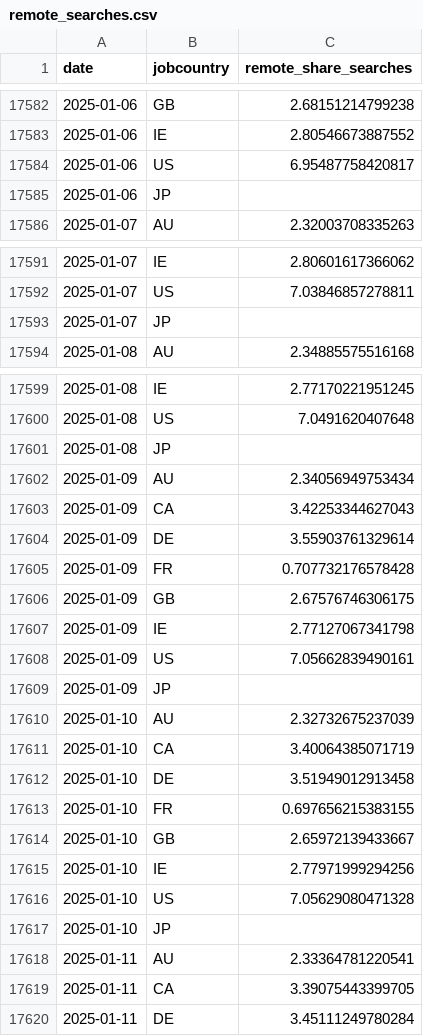
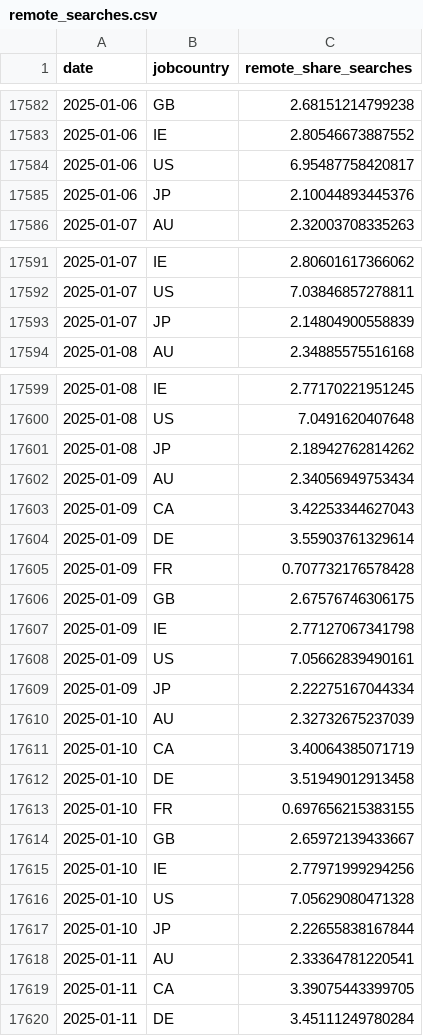
Before and after one commit to hiring-lab/remote-tracker, a CSV file: remote_searches.csv, drawn as a sheet; only a part is shown, gaps mark what is left out; the diff covers the shown part only.

```diff
--- a/remote_searches.csv
+++ b/remote_searches.csv
@@ -17584,3 +17584,3 @@ date,jobcountry,remote_share_searches
 2025-01-06,US,6.95487758420817
-2025-01-06,JP,
+2025-01-06,JP,2.10044893445376
 2025-01-07,AU,2.32003708335263
@@ -17592,3 +17592,3 @@ date,jobcountry,remote_share_searches
 2025-01-07,US,7.03846857278811
-2025-01-07,JP,
+2025-01-07,JP,2.14804900558839
 2025-01-08,AU,2.34885575516168
@@ -17600,3 +17600,3 @@ date,jobcountry,remote_share_searches
 2025-01-08,US,7.0491620407648
-2025-01-08,JP,
+2025-01-08,JP,2.18942762814262
 2025-01-09,AU,2.34056949753434
@@ -17608,3 +17608,3 @@ date,jobcountry,remote_share_searches
 2025-01-09,US,7.05662839490161
-2025-01-09,JP,
+2025-01-09,JP,2.22275167044334
 2025-01-10,AU,2.32732675237039
@@ -17616,3 +17616,3 @@ date,jobcountry,remote_share_searches
 2025-01-10,US,7.05629080471328
-2025-01-10,JP,
+2025-01-10,JP,2.22655838167844
 2025-01-11,AU,2.33364781220541
```
Also changed, not shown: 26 edited cells elsewhere in this file.
